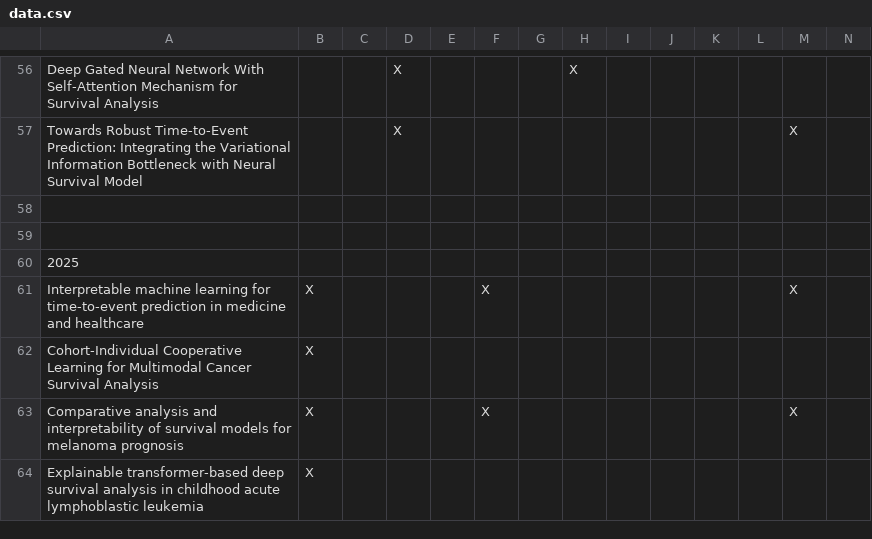
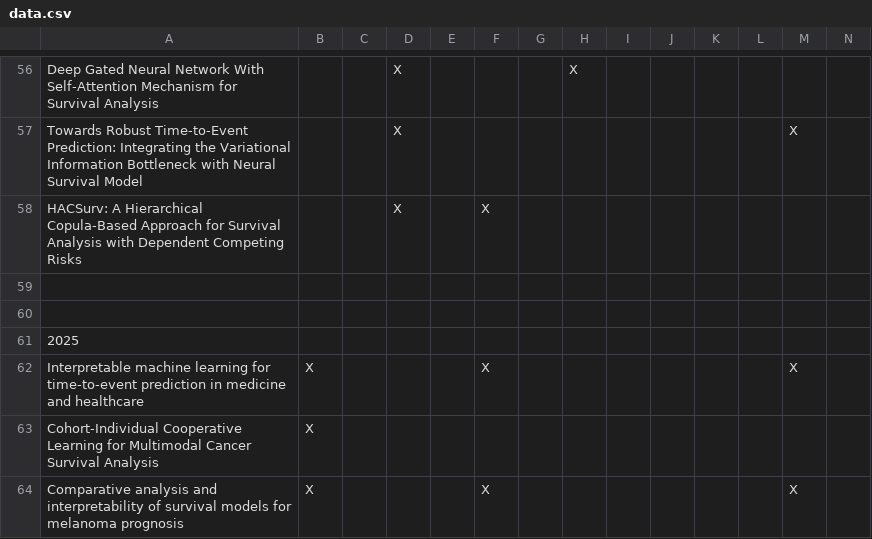
Before and after one commit to thecml/position-paper, a CSV file: data.csv, drawn as a sheet; only a part is shown, gaps mark what is left out; the shorter side is filled out with more unchanged rows; rows hold the shown columns only; the diff names each change by its address in the sheet, - before the commit and + after, or states it on an @@ line.

```diff
--- a/data.csv
+++ b/data.csv
+row 58: HACSurv: A Hierarchical Copula-Based Approach for Survival Analysis with Dependent Competing Risks |  |  | X |  | X
```
Also changed, not shown: 1 other file.
